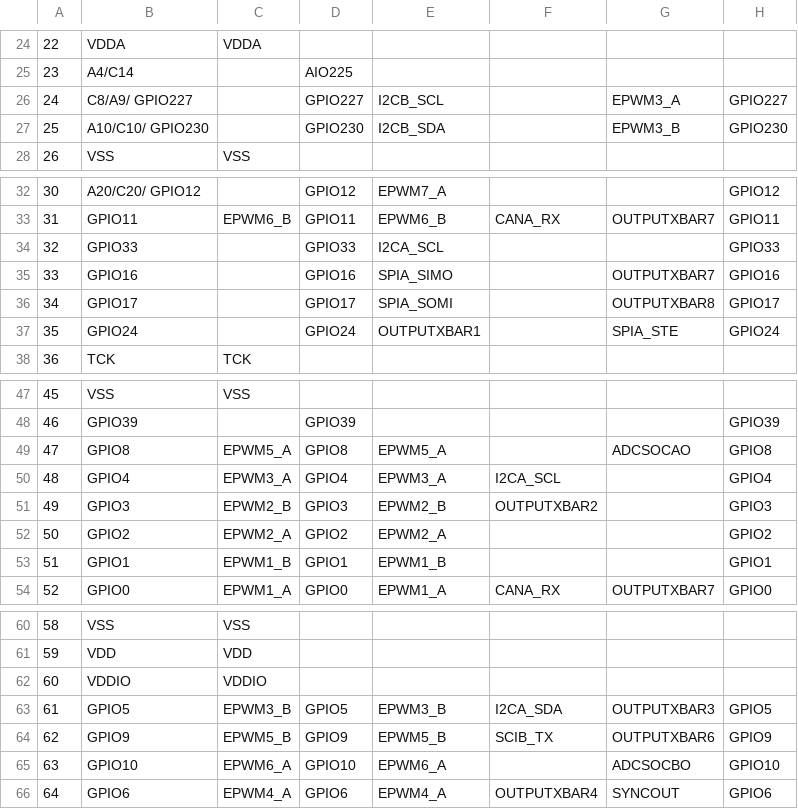
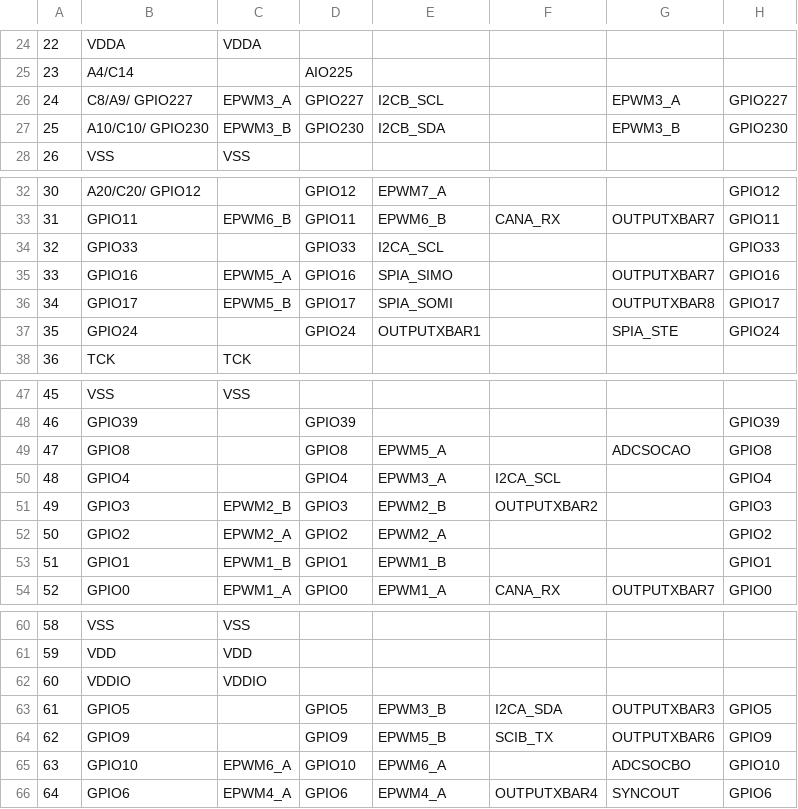
Before and after one commit to whtschohl/Resources, a CSV file: TI C2000 Training/epwm_ex8_deadband/CPU1_RAM/syscfg/pinmux.csv, drawn as a sheet; only a part is shown, gaps mark what is left out; the diff names each change by its address in the sheet, - before the commit and + after, or states it on an @@ line.

```diff
--- a/TI C2000 Training/epwm_ex8_deadband/CPU1_RAM/syscfg/pinmux.csv
+++ b/TI C2000 Training/epwm_ex8_deadband/CPU1_RAM/syscfg/pinmux.csv
-C26: (empty)
+C26: EPWM3_A
-C27: (empty)
+C27: EPWM3_B
-C35: (empty)
+C35: EPWM5_A
-C36: (empty)
+C36: EPWM5_B
-C49: EPWM5_A
+C49: (empty)
-C50: EPWM3_A
+C50: (empty)
-C63: EPWM3_B
+C63: (empty)
-C64: EPWM5_B
+C64: (empty)
```
Also changed, not shown: 18 other files.
